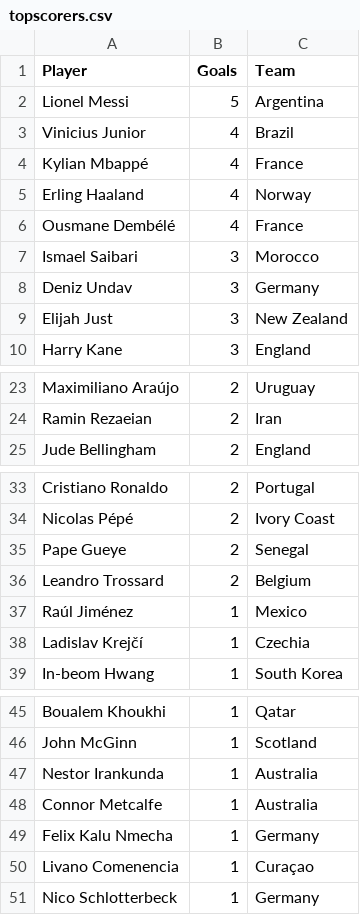
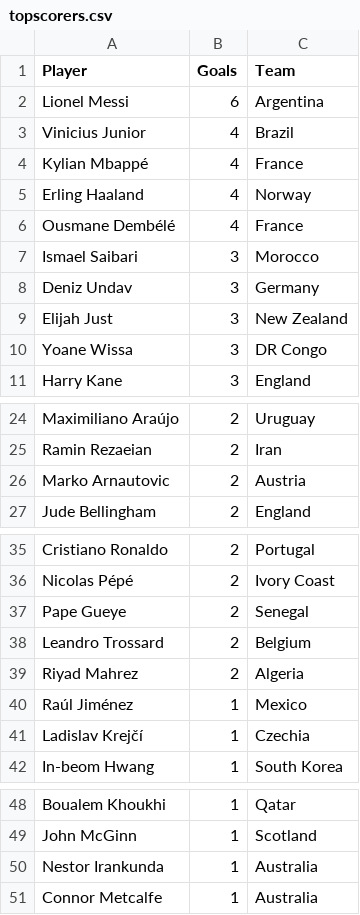
Before and after one commit to shedtaff-dotcom/shedbangers-website, a CSV file: sweepstake/data/topscorers.csv, drawn as a sheet; only a part is shown, gaps mark what is left out.

```diff
--- a/sweepstake/data/topscorers.csv
+++ b/sweepstake/data/topscorers.csv
@@ -1,3 +1,3 @@
 Player,Goals,Team
-Lionel Messi,5,Argentina
+Lionel Messi,6,Argentina
 Vinicius Junior,4,Brazil
@@ -9,2 +9,3 @@ Deniz Undav,3,Germany
 Elijah Just,3,New Zealand
+Yoane Wissa,3,DR Congo
 Harry Kane,3,England
@@ -24,2 +25,3 @@ Maximiliano Araújo,2,Uruguay
 Ramin Rezaeian,2,Iran
+Marko Arnautovic,2,Austria
 Jude Bellingham,2,England
@@ -36,2 +38,3 @@ Pape Gueye,2,Senegal
 Leandro Trossard,2,Belgium
+Riyad Mahrez,2,Algeria
 Raúl Jiménez,1,Mexico
@@ -48,4 +51 @@ Nestor Irankunda,1,Australia
 Connor Metcalfe,1,Australia
-Felix Kalu Nmecha,1,Germany
-Livano Comenencia,1,Curaçao
-Nico Schlotterbeck,1,Germany
```
Also changed, not shown: sweepstake/data/results.csv.
